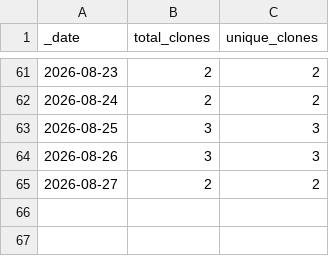
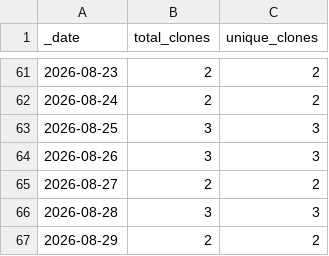
Before and after one commit to Taydra-Low/MDTF-diagnostics, a CSV file: traffic/clones.csv, drawn as a sheet; only a part is shown, gaps mark what is left out; the diff names each change by its address in the sheet, - before the commit and + after, or states it on an @@ line.

```diff
--- a/traffic/clones.csv
+++ b/traffic/clones.csv
+row 66: 2026-08-28 | 3 | 3
+row 67: 2026-08-29 | 2 | 2
```
Also changed, not shown: traffic/views.csv, 1 other file.
